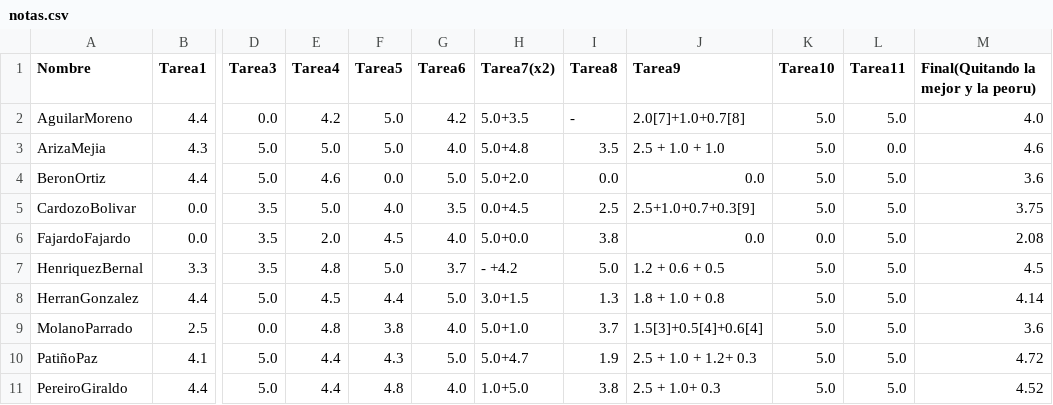
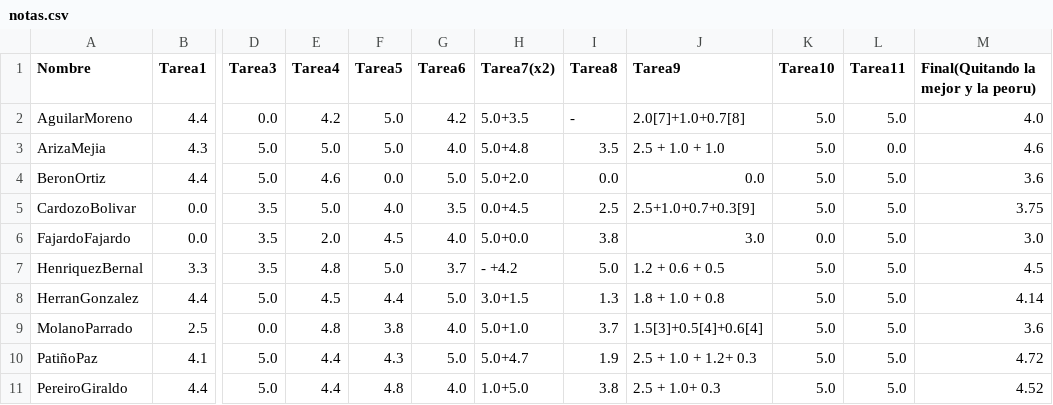
Before and after one commit to ComputoCienciasUniandes/HerramientasComputacionales, a CSV file: notas/grupo2/notas.csv, drawn as a sheet; only a part is shown, gaps mark what is left out; the diff names each change by its address in the sheet, - before the commit and + after, or states it on an @@ line.

Commit message:
update

```diff
--- a/notas/grupo2/notas.csv
+++ b/notas/grupo2/notas.csv
-J6 (Tarea9): 0.0
+J6 (Tarea9): 3.0
-M6: 2.08
+M6: 3.0
```
